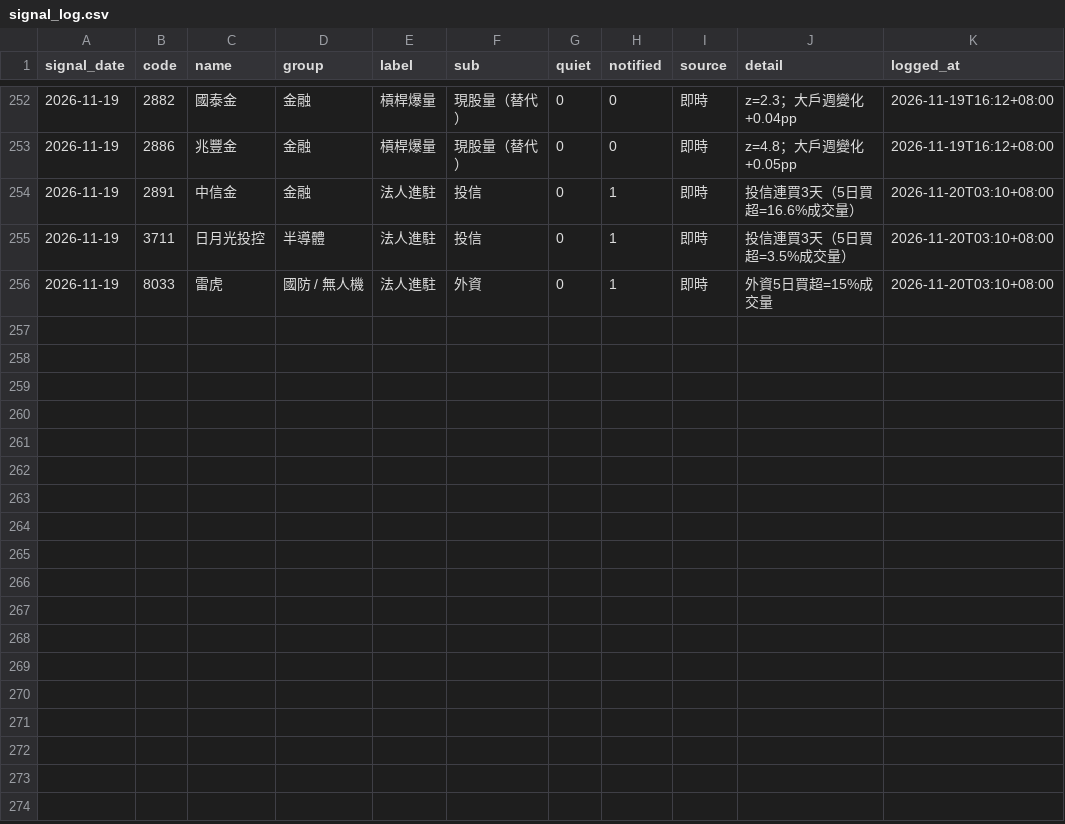
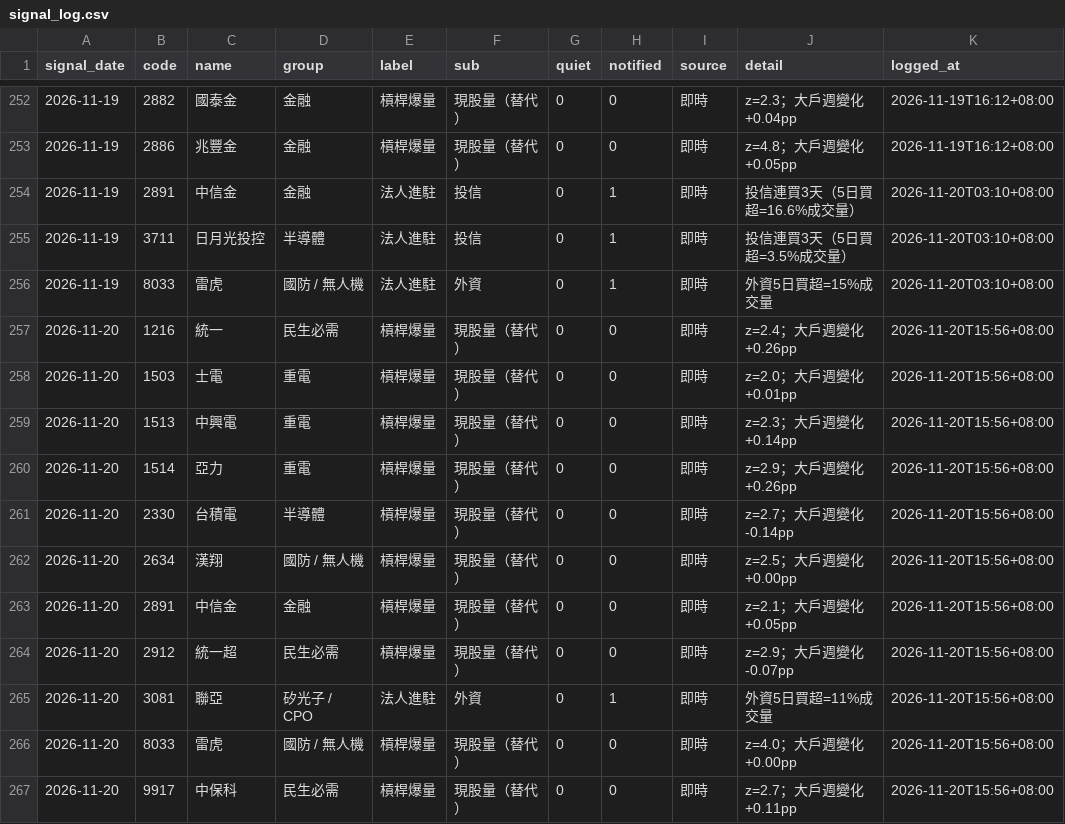
Before and after one commit to sh-marketlab/tw-sector-market, a CSV file: data/signal_log.csv, drawn as a sheet; only a part is shown, gaps mark what is left out.

```diff
--- a/data/signal_log.csv
+++ b/data/signal_log.csv
@@ -256 +256,12 @@ signal_date,code,name,group,label,sub,quiet,notified,source,detail,logged_at
 2026-11-19,8033,雷虎,國防 / 無人機,法人進駐,外資,0,1,即時,外資5日買超=15%成交量,2026-11-20T03:10+08:00
+2026-11-20,1216,統一,民生必需,槓桿爆量,現股量（替代）,0,0,即時,z=2.4；大戶週變化 +0.26pp,2026-11-20T15:56+08:00
+2026-11-20,1503,士電,重電,槓桿爆量,現股量（替代）,0,0,即時,z=2.0；大戶週變化 +0.01pp,2026-11-20T15:56+08:00
+2026-11-20,1513,中興電,重電,槓桿爆量,現股量（替代）,0,0,即時,z=2.3；大戶週變化 +0.14pp,2026-11-20T15:56+08:00
+2026-11-20,1514,亞力,重電,槓桿爆量,現股量（替代）,0,0,即時,z=2.9；大戶週變化 +0.26pp,2026-11-20T15:56+08:00
+2026-11-20,2330,台積電,半導體,槓桿爆量,現股量（替代）,0,0,即時,z=2.7；大戶週變化 -0.14pp,2026-11-20T15:56+08:00
+2026-11-20,2634,漢翔,國防 / 無人機,槓桿爆量,現股量（替代）,0,0,即時,z=2.5；大戶週變化 +0.00pp,2026-11-20T15:56+08:00
+2026-11-20,2891,中信金,金融,槓桿爆量,現股量（替代）,0,0,即時,z=2.1；大戶週變化 +0.05pp,2026-11-20T15:56+08:00
+2026-11-20,2912,統一超,民生必需,槓桿爆量,現股量（替代）,0,0,即時,z=2.9；大戶週變化 -0.07pp,2026-11-20T15:56+08:00
+2026-11-20,3081,聯亞,矽光子 / CPO,法人進駐,外資,0,1,即時,外資5日買超=11%成交量,2026-11-20T15:56+08:00
+2026-11-20,8033,雷虎,國防 / 無人機,槓桿爆量,現股量（替代）,0,0,即時,z=4.0；大戶週變化 +0.00pp,2026-11-20T15:56+08:00
+2026-11-20,9917,中保科,民生必需,槓桿爆量,現股量（替代）,0,0,即時,z=2.7；大戶週變化 +0.11pp,2026-11-20T15:56+08:00
```
Also changed, not shown: data/insti_daily.csv, data/warrants_daily.csv, 3 other files.
